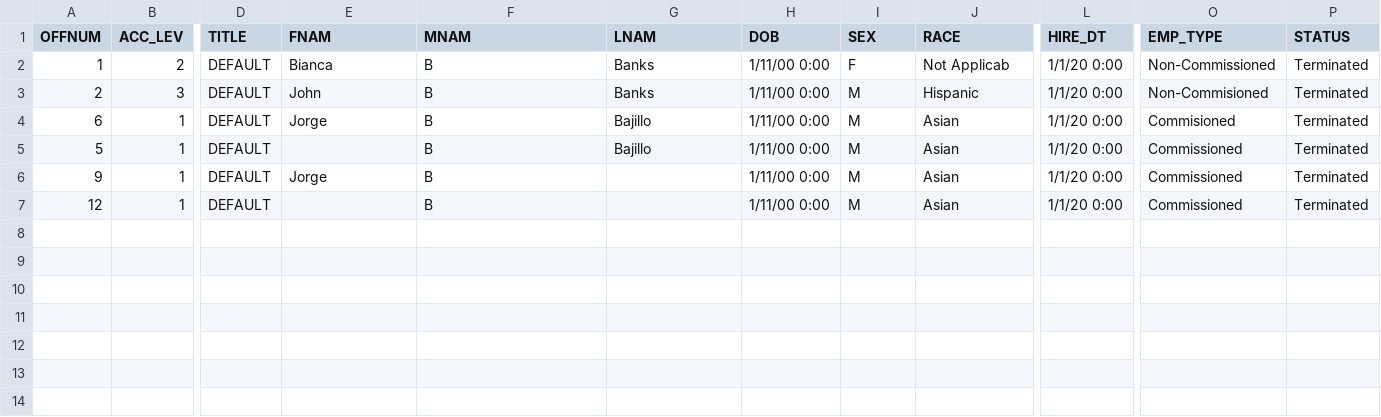
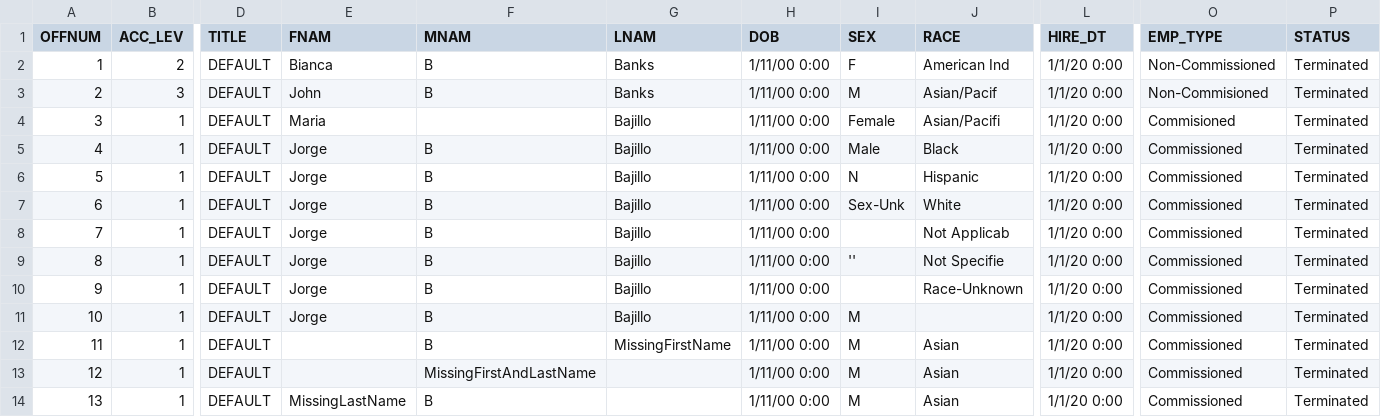
Before and after one commit to PublicDataWorks/complaint-manager, a CSV file: src/server/seeder_jobs/testIAProOfficerFile.correctHeaders.csv, drawn as a sheet; only a part is shown, gaps mark what is left out; addresses are those after the commit; rows hold the shown columns only; the diff names each change by its address in the sheet, - before the commit and + after, or states it on an @@ line.

Commit message:
Sarah/Phoebe #415 normalize sex and race in officer data

```diff
--- a/src/server/seeder_jobs/testIAProOfficerFile.correctHeaders.csv
+++ b/src/server/seeder_jobs/testIAProOfficerFile.correctHeaders.csv
-J2 (RACE): Not Applicab
+J2 (RACE): American Ind
-J3 (RACE): Hispanic
+J3 (RACE): Asian/Pacif
+row 4: 3 | 1 | DEFAULT | Maria |  | Bajillo | 1/11/00 0:00 | Female | Asian/Pacifi | 1/1/20 0:00 | Commisioned | Terminated
-A5 (OFFNUM): 6
+A5 (OFFNUM): 4
-I5 (SEX): M
+I5 (SEX): Male
-J5 (RACE): Asian
+J5 (RACE): Black
-O5 (EMP_TYPE): Commisioned
+O5 (EMP_TYPE): Commissioned
-E6 (FNAM): (empty)
+E6 (FNAM): Jorge
-I6 (SEX): M
+I6 (SEX): N
-J6 (RACE): Asian
+J6 (RACE): Hispanic
+row 7: 6 | 1 | DEFAULT | Jorge | B | Bajillo | 1/11/00 0:00 | Sex-Unk | White | 1/1/20 0:00 | Commissioned | Terminated
+row 8: 7 | 1 | DEFAULT | Jorge | B | Bajillo | 1/11/00 0:00 |  | Not Applicab | 1/1/20 0:00 | Commissioned | Terminated
+row 9: 8 | 1 | DEFAULT | Jorge | B | Bajillo | 1/11/00 0:00 | '' | Not Specifie | 1/1/20 0:00 | Commissioned | Terminated
-G10 (LNAM): (empty)
+G10 (LNAM): Bajillo
-I10 (SEX): M
+I10 (SEX): (empty)
-J10 (RACE): Asian
+J10 (RACE): Race-Unknown
+row 11: 10 | 1 | DEFAULT | Jorge | B | Bajillo | 1/11/00 0:00 | M |  | 1/1/20 0:00 | Commissioned | Terminated
+row 12: 11 | 1 | DEFAULT |  | B | MissingFirstName | 1/11/00 0:00 | M | Asian | 1/1/20 0:00 | Commissioned | Terminated
-F13 (MNAM): B
+F13 (MNAM): MissingFirstAndLastName
+row 14: 13 | 1 | DEFAULT | MissingLastName | B |  | 1/11/00 0:00 | M | Asian | 1/1/20 0:00 | Commissioned | Terminated
```
Also changed, not shown: 2 other files.
